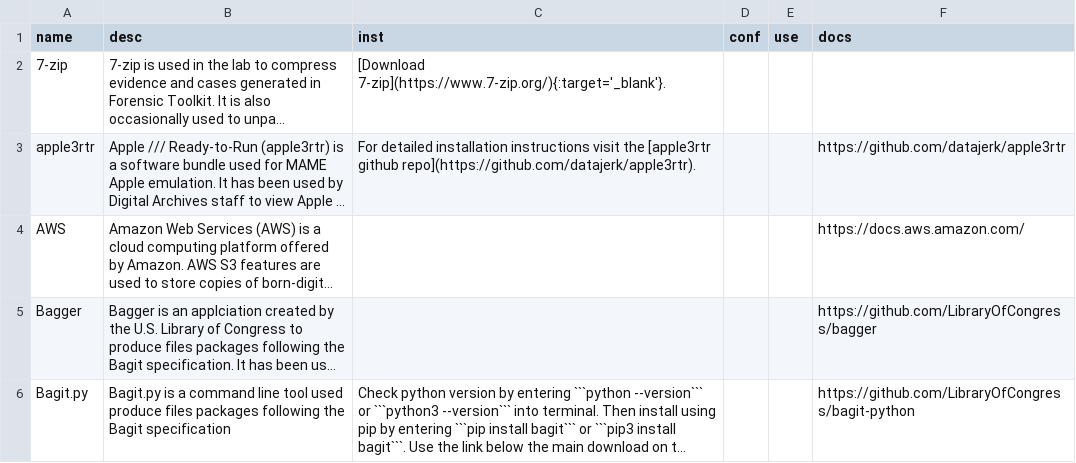
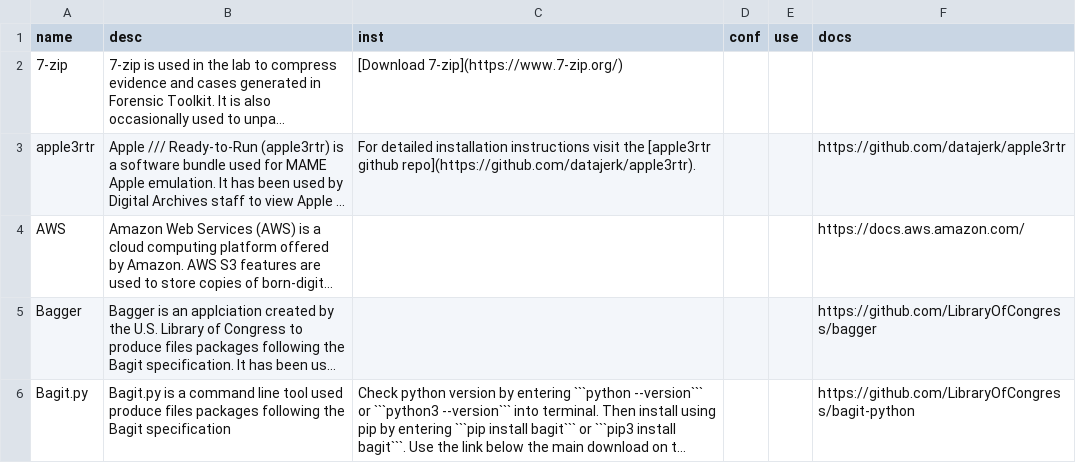
Before and after one commit to NYPL/digarch, a CSV file: _data/program.csv, drawn as a sheet; only a part is shown; long unchanged cells end in …; the diff names each change by its address in the sheet, - before the commit and + after, or states it on an @@ line.

Commit message:
added tool.name to linkt text, removed new tab

```diff
--- a/_data/program.csv
+++ b/_data/program.csv
-C2 (inst): [Download 7-zip](https://www.7-zip.org/){:target='_blank'}.
+C2 (inst): [Download 7-zip](https://www.7-zip.org/)
```
Also changed, not shown: 1 other file.
